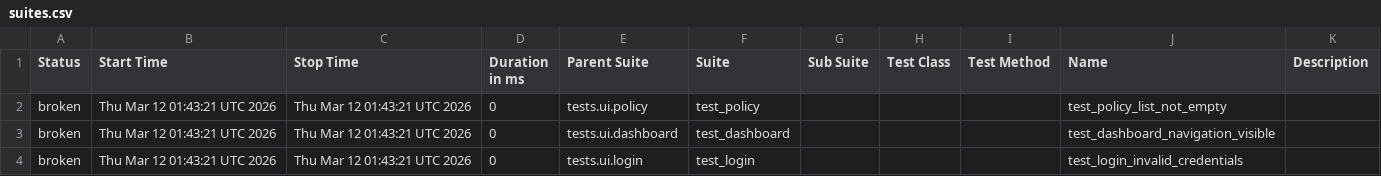
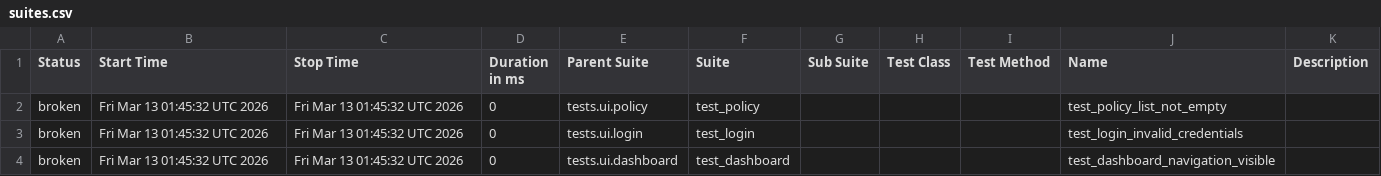
Before and after one commit to DilipAle/rng_ui_tests, a CSV file: customer-portal/data/suites.csv, drawn as a sheet.

```diff
--- a/customer-portal/data/suites.csv
+++ b/customer-portal/data/suites.csv
@@ -1,4 +1,4 @@
 "Status","Start Time","Stop Time","Duration in ms","Parent Suite","Suite","Sub Suite","Test Class","Test Method","Name","Description"
-"broken","Thu Mar 12 01:43:21 UTC 2026","Thu Mar 12 01:43:21 UTC 2026","0","tests.ui.policy","test_policy","","","","test_policy_list_not_empty",""
-"broken","Thu Mar 12 01:43:21 UTC 2026","Thu Mar 12 01:43:21 UTC 2026","0","tests.ui.dashboard","test_dashboard","","","","test_dashboard_navigation_visible",""
-"broken","Thu Mar 12 01:43:21 UTC 2026","Thu Mar 12 01:43:21 UTC 2026","0","tests.ui.login","test_login","","","","test_login_invalid_credentials",""
+"broken","Fri Mar 13 01:45:32 UTC 2026","Fri Mar 13 01:45:32 UTC 2026","0","tests.ui.policy","test_policy","","","","test_policy_list_not_empty",""
+"broken","Fri Mar 13 01:45:32 UTC 2026","Fri Mar 13 01:45:32 UTC 2026","0","tests.ui.login","test_login","","","","test_login_invalid_credentials",""
+"broken","Fri Mar 13 01:45:32 UTC 2026","Fri Mar 13 01:45:32 UTC 2026","0","tests.ui.dashboard","test_dashboard","","","","test_dashboard_navigation_visible",""
```
Also changed, not shown: 25 other files.
